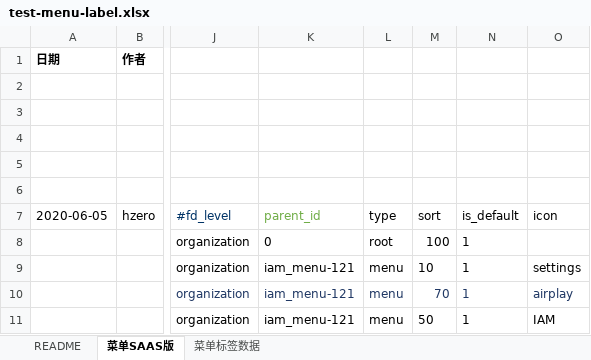
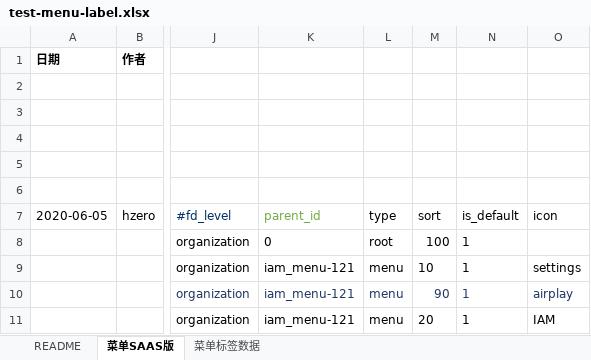
Before and after one commit to open-hand/test-manager-service, an Excel workbook: src/main/resources/script/db/init-data/test_manager_service/hzero_platform/test-menu-label.xlsx, sheet 菜单SAAS版, drawn as a sheet; only a part is shown, gaps mark what is left out; values as stored, in another font and other column widths than the file's, no borders; the diff names each change by its address in the sheet, - before the commit and + after, or states it on an @@ line.

```diff
--- a/src/main/resources/script/db/init-data/test_manager_service/hzero_platform/test-menu-label.xlsx (sheet 菜单SAAS版)
+++ b/src/main/resources/script/db/init-data/test_manager_service/hzero_platform/test-menu-label.xlsx (sheet 菜单SAAS版)
-M10 (sort): 70
+M10 (sort): 90
-M11 (sort): 50
+M11 (sort): 20
```
Also changed, not shown: src/main/resources/script/db/init-data/test_manager_service/hzero_platform/hzero_menu_user_role_label.xlsx, 1 other file.
